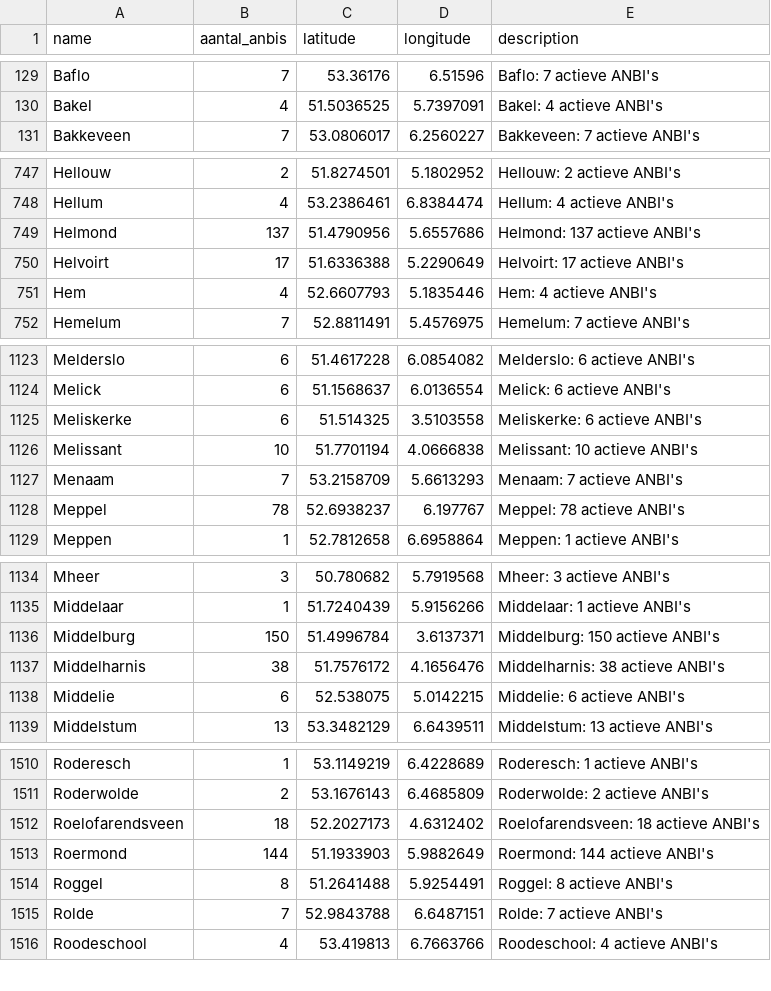
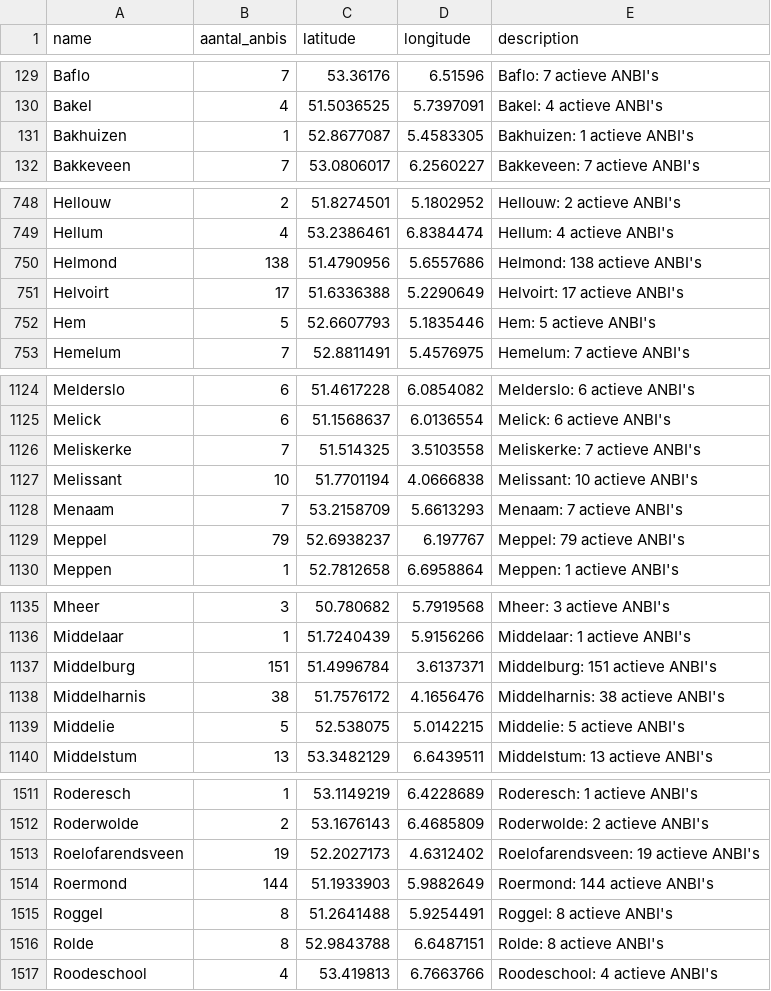
Before and after one commit to jordanvanbergen/anbi-atlas, a CSV file: anbi_atlas_nederland.csv, drawn as a sheet; only a part is shown, gaps mark what is left out; the diff covers the shown part only.

Commit message:
Weekly update 2026-09-29

```diff
--- a/anbi_atlas_nederland.csv
+++ b/anbi_atlas_nederland.csv
@@ -130,2 +130,3 @@ Baflo,7,53.36176,6.51596,Baflo: 7 actieve ANBI's
 Bakel,4,51.5036525,5.7397091,Bakel: 4 actieve ANBI's
+Bakhuizen,1,52.8677087,5.4583305,Bakhuizen: 1 actieve ANBI's
 Bakkeveen,7,53.0806017,6.2560227,Bakkeveen: 7 actieve ANBI's
@@ -748,5 +749,5 @@ Hellouw,2,51.8274501,5.1802952,Hellouw: 2 actieve ANBI's
 Hellum,4,53.2386461,6.8384474,Hellum: 4 actieve ANBI's
-Helmond,137,51.4790956,5.6557686,Helmond: 137 actieve ANBI's
+Helmond,138,51.4790956,5.6557686,Helmond: 138 actieve ANBI's
 Helvoirt,17,51.6336388,5.2290649,Helvoirt: 17 actieve ANBI's
-Hem,4,52.6607793,5.1835446,Hem: 4 actieve ANBI's
+Hem,5,52.6607793,5.1835446,Hem: 5 actieve ANBI's
 Hemelum,7,52.8811491,5.4576975,Hemelum: 7 actieve ANBI's
@@ -1124,6 +1125,6 @@ Melderslo,6,51.4617228,6.0854082,Melderslo: 6 actieve ANBI's
 Melick,6,51.1568637,6.0136554,Melick: 6 actieve ANBI's
-Meliskerke,6,51.514325,3.5103558,Meliskerke: 6 actieve ANBI's
+Meliskerke,7,51.514325,3.5103558,Meliskerke: 7 actieve ANBI's
 Melissant,10,51.7701194,4.0666838,Melissant: 10 actieve ANBI's
 Menaam,7,53.2158709,5.6613293,Menaam: 7 actieve ANBI's
-Meppel,78,52.6938237,6.197767,Meppel: 78 actieve ANBI's
+Meppel,79,52.6938237,6.197767,Meppel: 79 actieve ANBI's
 Meppen,1,52.7812658,6.6958864,Meppen: 1 actieve ANBI's
@@ -1135,5 +1136,5 @@ Mheer,3,50.780682,5.7919568,Mheer: 3 actieve ANBI's
 Middelaar,1,51.7240439,5.9156266,Middelaar: 1 actieve ANBI's
-Middelburg,150,51.4996784,3.6137371,Middelburg: 150 actieve ANBI's
+Middelburg,151,51.4996784,3.6137371,Middelburg: 151 actieve ANBI's
 Middelharnis,38,51.7576172,4.1656476,Middelharnis: 38 actieve ANBI's
-Middelie,6,52.538075,5.0142215,Middelie: 6 actieve ANBI's
+Middelie,5,52.538075,5.0142215,Middelie: 5 actieve ANBI's
 Middelstum,13,53.3482129,6.6439511,Middelstum: 13 actieve ANBI's
@@ -1511,6 +1512,6 @@ Roderesch,1,53.1149219,6.4228689,Roderesch: 1 actieve ANBI's
 Roderwolde,2,53.1676143,6.4685809,Roderwolde: 2 actieve ANBI's
-Roelofarendsveen,18,52.2027173,4.6312402,Roelofarendsveen: 18 actieve ANBI's
+Roelofarendsveen,19,52.2027173,4.6312402,Roelofarendsveen: 19 actieve ANBI's
 Roermond,144,51.1933903,5.9882649,Roermond: 144 actieve ANBI's
 Roggel,8,51.2641488,5.9254491,Roggel: 8 actieve ANBI's
-Rolde,7,52.9843788,6.6487151,Rolde: 7 actieve ANBI's
+Rolde,8,52.9843788,6.6487151,Rolde: 8 actieve ANBI's
 Roodeschool,4,53.419813,6.7663766,Roodeschool: 4 actieve ANBI's
```
Also changed, not shown: 52 edited cells elsewhere in this file.
